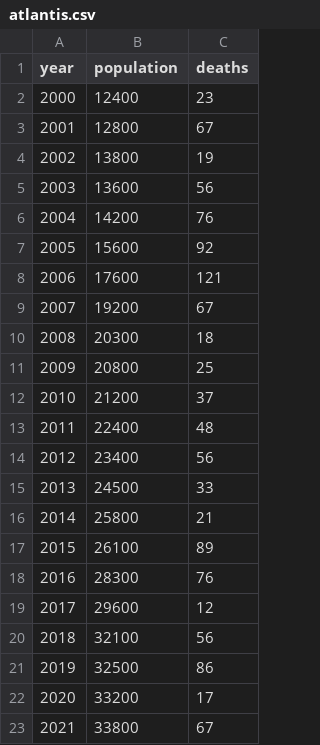
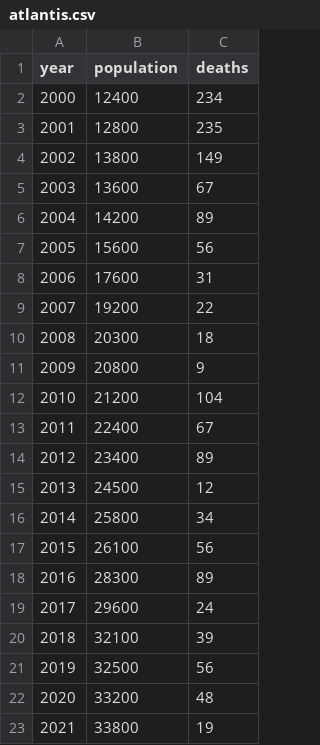
Before and after one commit to TheBi11iona1re/codespaces-jupyter, a CSV file: data/atlantis.csv, drawn as a sheet.

Commit message:
what

```diff
--- a/data/atlantis.csv
+++ b/data/atlantis.csv
@@ -1,23 +1,23 @@
 year,population,deaths
-2000,12400,23
-2001,12800,67
-2002,13800,19
-2003,13600,56
-2004,14200,76
-2005,15600,92
-2006,17600,121
-2007,19200,67
+2000,12400,234
+2001,12800,235
+2002,13800,149
+2003,13600,67
+2004,14200,89
+2005,15600,56
+2006,17600,31
+2007,19200,22
 2008,20300,18
-2009,20800,25
-2010,21200,37
-2011,22400,48
-2012,23400,56
-2013,24500,33
-2014,25800,21
-2015,26100,89
-2016,28300,76
-2017,29600,12
-2018,32100,56
-2019,32500,86
-2020,33200,17
-2021,33800,67
+2009,20800,9
+2010,21200,104
+2011,22400,67
+2012,23400,89
+2013,24500,12
+2014,25800,34
+2015,26100,56
+2016,28300,89
+2017,29600,24
+2018,32100,39
+2019,32500,56
+2020,33200,48
+2021,33800,19
```
